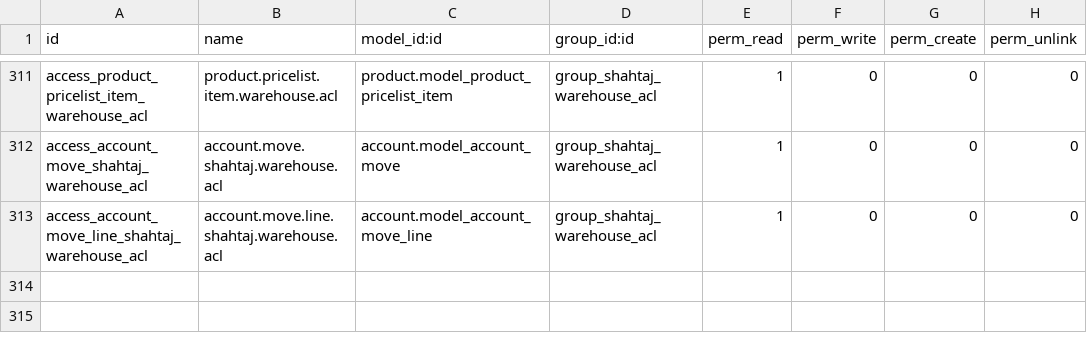
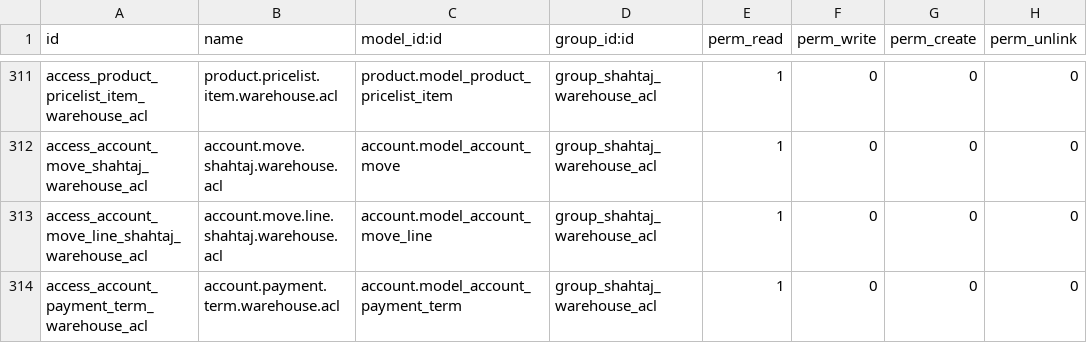
Before and after one commit to WMSols/shahtaj-oil, a CSV file: shahtaj_oil/security/ir.model.access.csv, drawn as a sheet; only a part is shown, gaps mark what is left out; the diff names each change by its address in the sheet, - before the commit and + after, or states it on an @@ line.

Commit message:
Module updates: Cleaned up Ui for Wh users and KPOs - Hide write operations on products and price column in both stock overview and product list - Hide write operations buttons in Staff management for WH users - added small footer in Settings with company branding and system version - fixed Save GPS button alignment in Settings - Improved tab heads visibility in DM operations and Staff management by adding hover effect and subtle borders - Improved accordians visibility in DM Operations detail views

```diff
--- a/shahtaj_oil/security/ir.model.access.csv
+++ b/shahtaj_oil/security/ir.model.access.csv
+row 314: access_account_payment_term_warehouse_acl | account.payment.term.warehouse.acl | account.model_account_payment_term | group_shahtaj_warehouse_acl | 1 | 0 | 0 | 0
```
Also changed, not shown: 11 other files.
